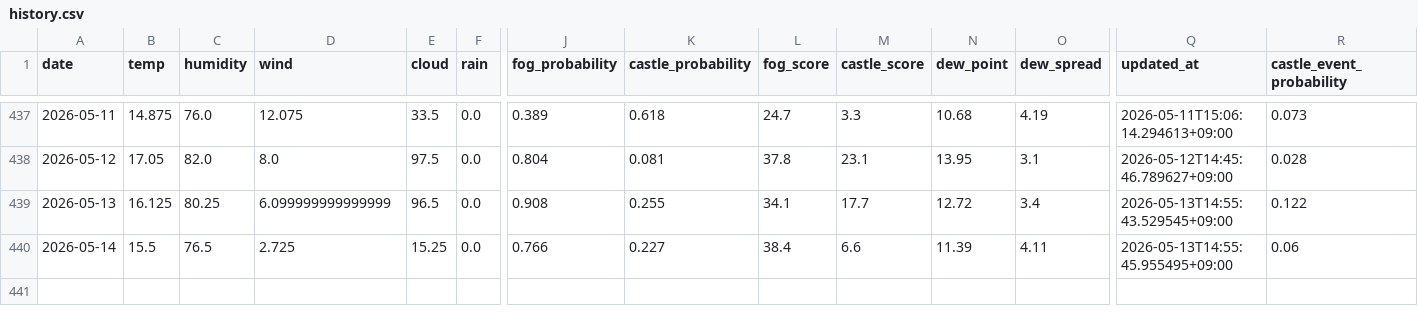
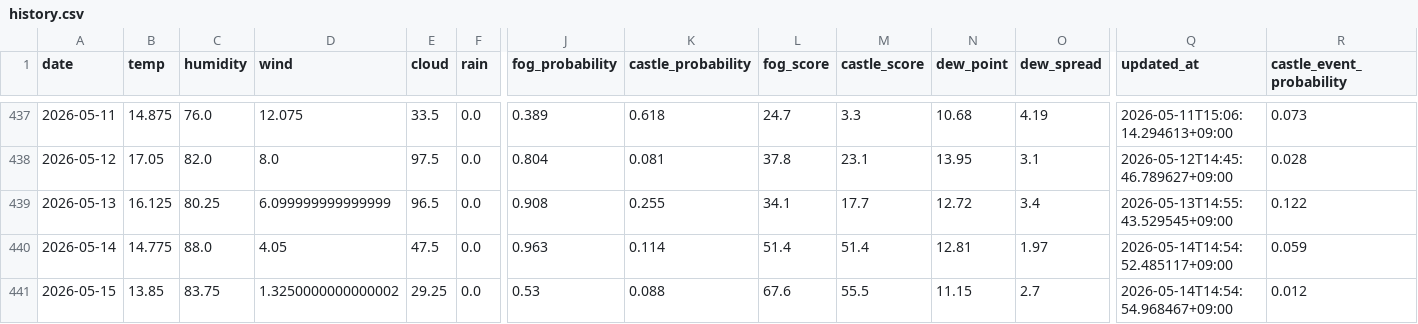
Before and after one commit to 2Gsasaki/skycastle-ai, a CSV file: data/history.csv, drawn as a sheet; only a part is shown, gaps mark what is left out; rows hold the shown columns only; the diff names each change by its address in the sheet, - before the commit and + after, or states it on an @@ line.

```diff
--- a/data/history.csv
+++ b/data/history.csv
-B440 (temp): 15.5
+B440 (temp): 14.775
-C440 (humidity): 76.5
+C440 (humidity): 88.0
-D440 (wind): 2.725
+D440 (wind): 4.05
-E440 (cloud): 15.25
+E440 (cloud): 47.5
-J440 (fog_probability): 0.766
+J440 (fog_probability): 0.963
-K440 (castle_probability): 0.227
+K440 (castle_probability): 0.114
-L440 (fog_score): 38.4
+L440 (fog_score): 51.4
-M440 (castle_score): 6.6
+M440 (castle_score): 51.4
-N440 (dew_point): 11.39
+N440 (dew_point): 12.81
-O440 (dew_spread): 4.11
+O440 (dew_spread): 1.97
-Q440 (updated_at): 2026-05-13T14:55:45.955495+09:00
+Q440 (updated_at): 2026-05-14T14:54:52.485117+09:00
-R440 (castle_event_probability): 0.06
+R440 (castle_event_probability): 0.059
+row 441: 2026-05-15 | 13.85 | 83.75 | 1.3250000000000002 | 29.25 | 0.0 | 0.53 | 0.088 | 67.6 | 55.5 | 11.15 | 2.7 | 2026-05-14T14:54:54.968467+09:00 | 0.012
```
Also changed, not shown: 5 other files.
